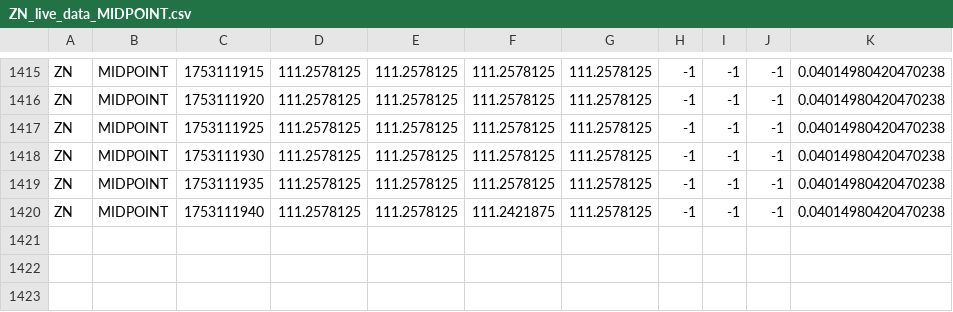
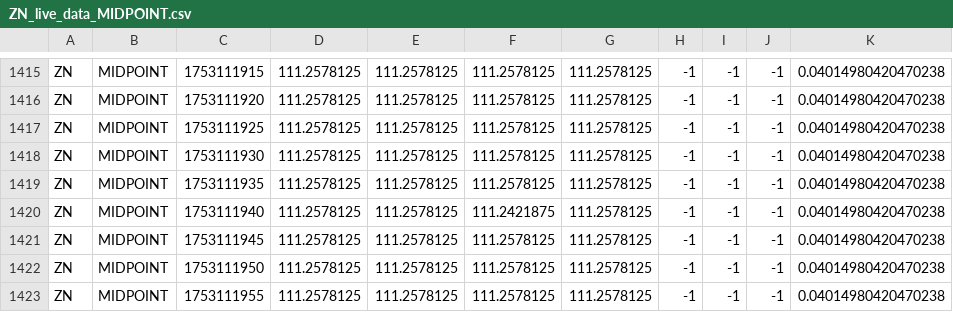
Before and after one commit to RedNerka/line_chart_test, a CSV file: live_data/ZN_live_data_MIDPOINT.csv, drawn as a sheet; only a part is shown, gaps mark what is left out.

Commit message:
update data

```diff
--- a/live_data/ZN_live_data_MIDPOINT.csv
+++ b/live_data/ZN_live_data_MIDPOINT.csv
@@ -1420 +1420,4 @@ ZN,MIDPOINT,1753111935,111.2578125,111.2578125,111.2578125,111.2578125,-1,-1,-1,
 ZN,MIDPOINT,1753111940,111.2578125,111.2578125,111.2421875,111.2578125,-1,-1,-1,0.04014980420470238
+ZN,MIDPOINT,1753111945,111.2578125,111.2578125,111.2578125,111.2578125,-1,-1,-1,0.04014980420470238
+ZN,MIDPOINT,1753111950,111.2578125,111.2578125,111.2578125,111.2578125,-1,-1,-1,0.04014980420470238
+ZN,MIDPOINT,1753111955,111.2578125,111.2578125,111.2578125,111.2578125,-1,-1,-1,0.04014980420470238
```
Also changed, not shown: live_data/ZB_live_data_MIDPOINT.csv.
